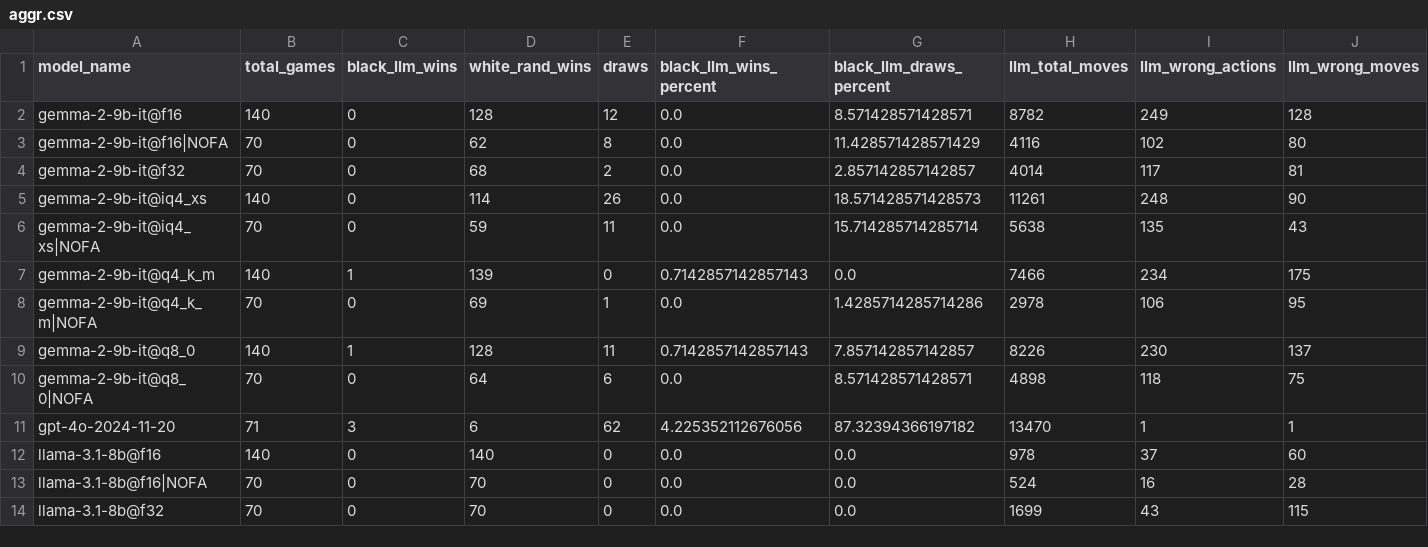
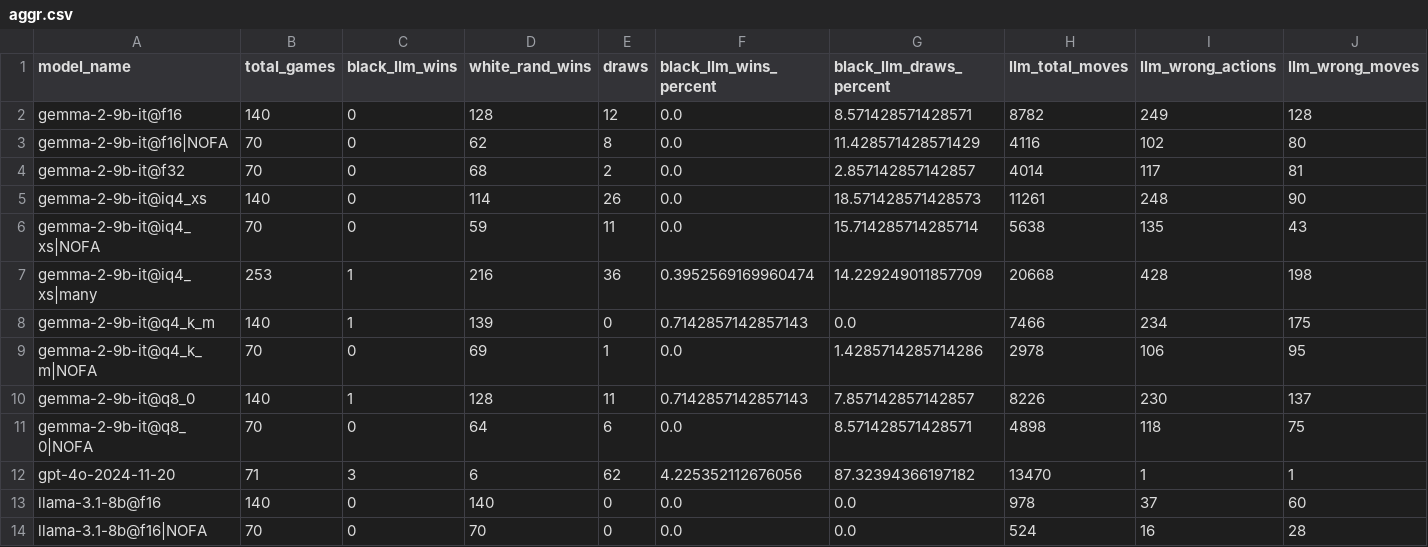
Before and after one commit to maxim-saplin/llm_chess, a CSV file: quantization_research/aggr.csv, drawn as a sheet; only a part is shown; the shorter side is filled out with more unchanged rows; rows hold the shown columns only; the diff covers the shown part only; the diff names each change by its address in the sheet, - before the commit and + after, or states it on an @@ line.

```diff
--- a/quantization_research/aggr.csv
+++ b/quantization_research/aggr.csv
+row 7: gemma-2-9b-it@iq4_xs|many | 253 | 1 | 216 | 36 | 0.3952569169960474 | 14.229249011857709 | 20668 | 428 | 198
```
Also changed, not shown: 3 added rows and 38 edited cells elsewhere in this file, 2 other files.
